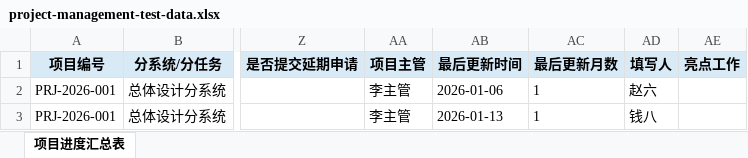
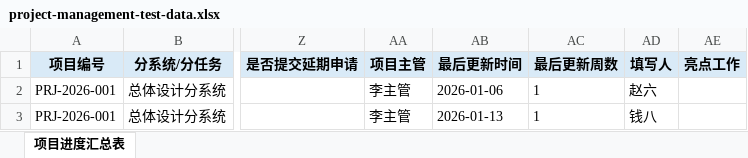
Before and after one commit to billyhotjava/dts-stack, an Excel workbook: worklog/v2.2.2/dist/pm/project-management-test-data.xlsx, sheet 项目进度汇总表, drawn as a sheet; only a part is shown, gaps mark what is left out; values as stored, in another font and other column widths than the file's, no borders; the diff names each change by its address in the sheet, - before the commit and + after, or states it on an @@ line.

```diff
--- a/worklog/v2.2.2/dist/pm/project-management-test-data.xlsx (sheet 项目进度汇总表)
+++ b/worklog/v2.2.2/dist/pm/project-management-test-data.xlsx (sheet 项目进度汇总表)
-AC1: 最后更新月数
+AC1: 最后更新周数
```
Also changed, not shown: 30 other files.
